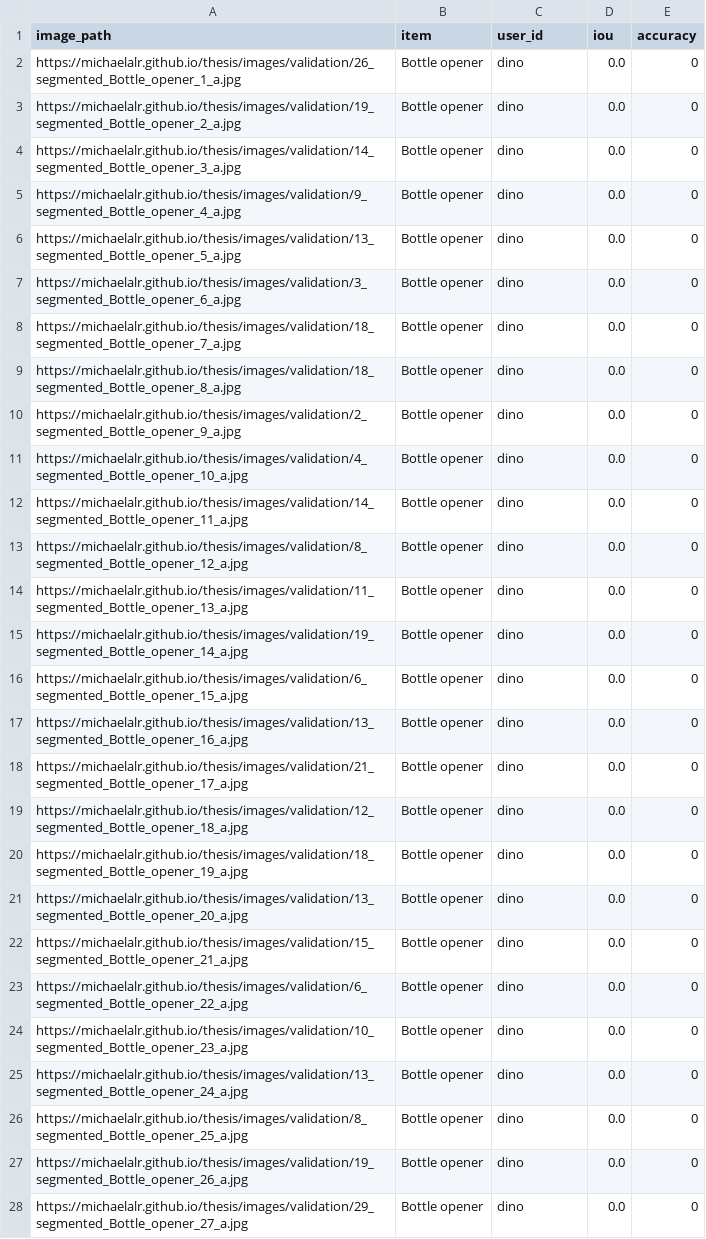
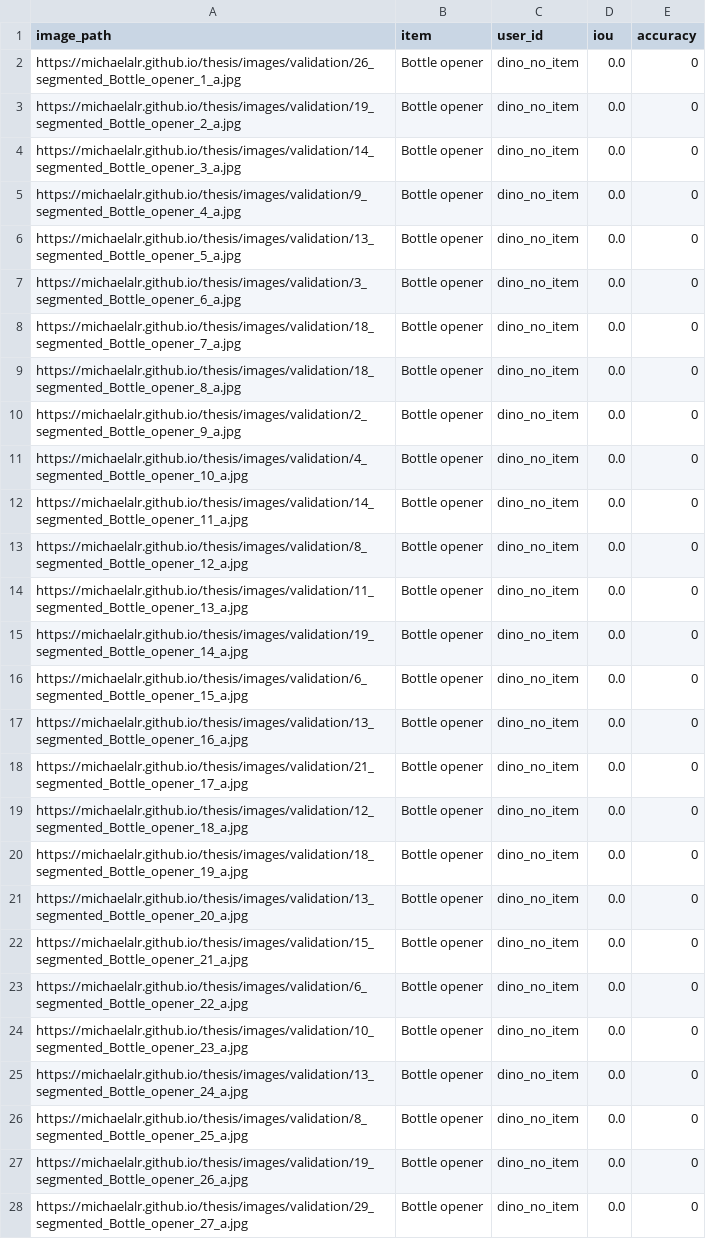
Before and after one commit to michaelalr/thesis, a CSV file: scripts/t-test_results/score_per_pair_dino_no_item.csv, drawn as a sheet; only a part is shown; the diff covers the shown part only; the diff names each change by its address in the sheet, - before the commit and + after, or states it on an @@ line.

```diff
--- a/scripts/t-test_results/score_per_pair_dino_no_item.csv
+++ b/scripts/t-test_results/score_per_pair_dino_no_item.csv
-C2:C28 (user_id): dino
+C2:C28 (user_id): dino_no_item
```
Also changed, not shown: 73 edited cells elsewhere in this file, scripts/t-test_results/anova_results.csv, scripts/t-test_results/score_per_pair_llama.csv, 25 other files.
